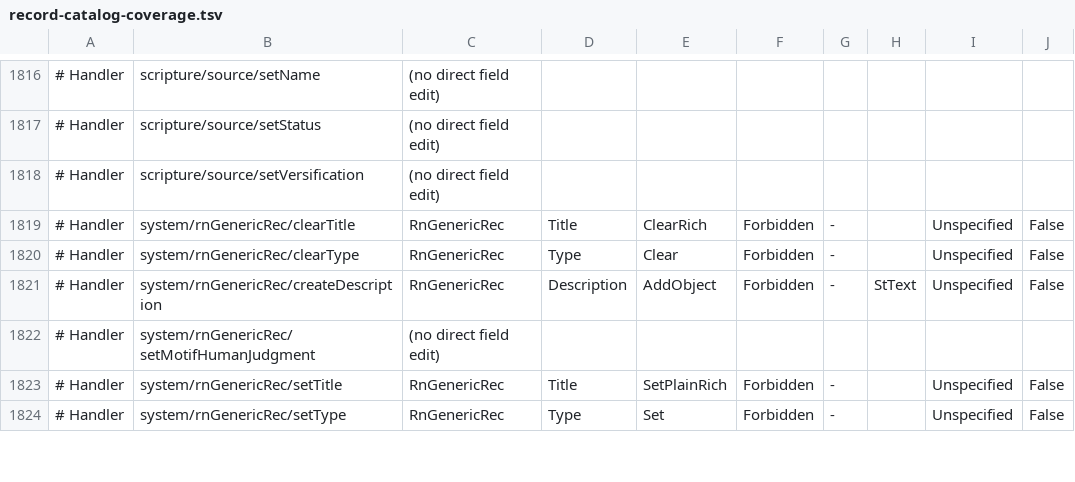
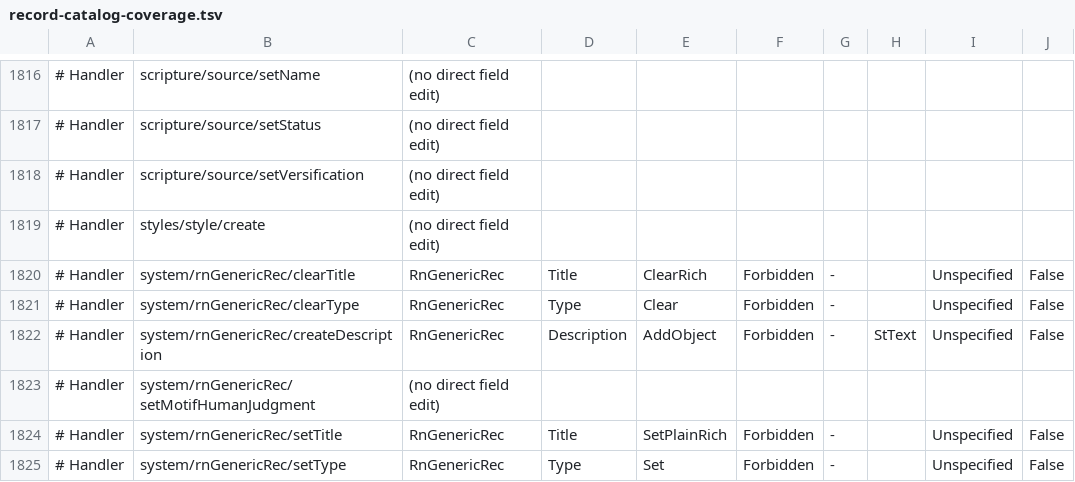
Before and after one commit to sillsdev/motif, a TSV file: manifest/record-catalog-coverage.tsv, drawn as a sheet; only a part is shown, gaps mark what is left out; the diff names each change by its address in the sheet, - before the commit and + after, or states it on an @@ line.

```diff
--- a/manifest/record-catalog-coverage.tsv
+++ b/manifest/record-catalog-coverage.tsv
+row 1819: # Handler | styles/style/create | (no direct field edit)
```
Also changed, not shown: 13 other files.
